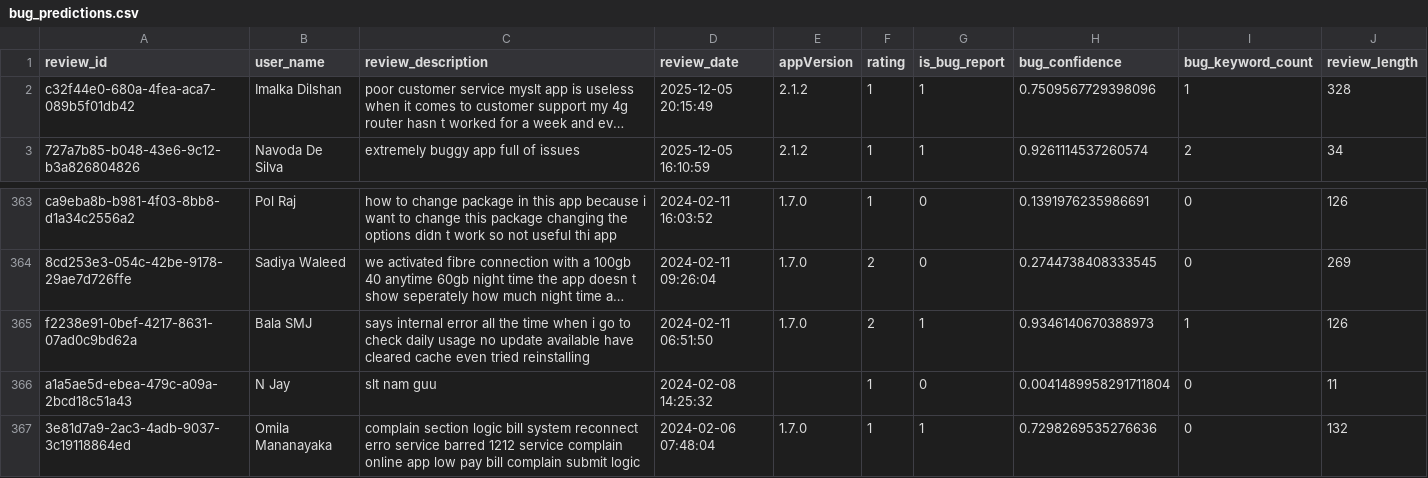
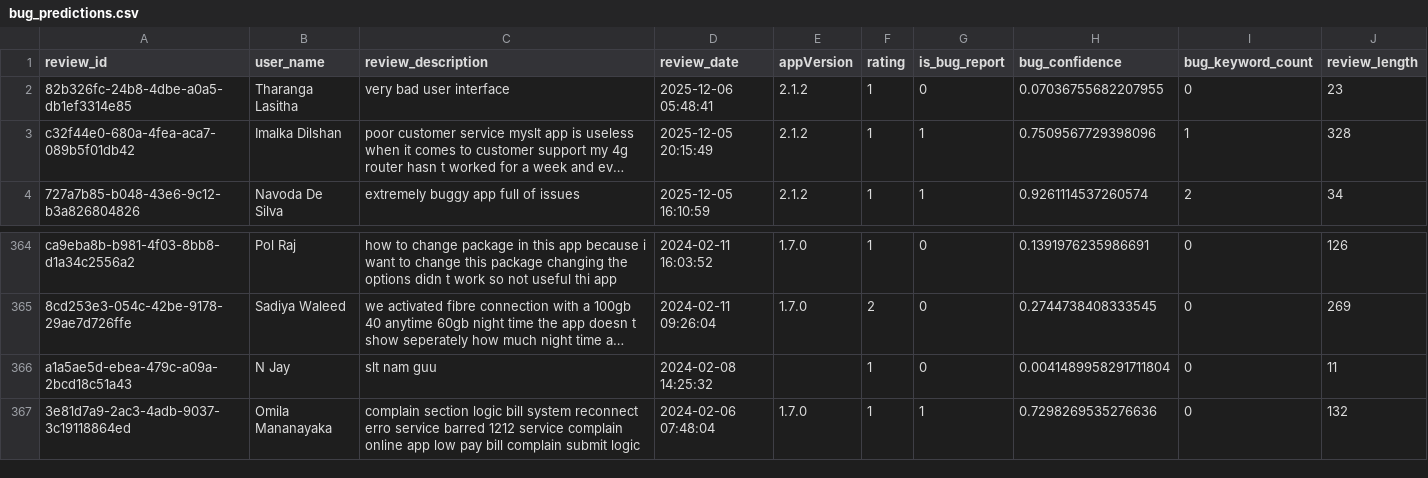
Before and after one commit to Team-SLT/slt-bug-analytics-dashboard, a CSV file: data/bug_predictions.csv, drawn as a sheet; only a part is shown, gaps mark what is left out; long unchanged cells end in …; removed rows and columns are numbered as before the commit, all else as after; the diff names each change by its address in the sheet, - before the commit and + after, or states it on an @@ line.

```diff
--- a/data/bug_predictions.csv
+++ b/data/bug_predictions.csv
+row 2: 82b326fc-24b8-4dbe-a0a5-db1ef3314e85 | Tharanga Lasitha | very bad user interface | 2025-12-06 05:48:41 | 2.1.2 | 1 | 0 | 0.07036755682207955 | 0 | 23
-row 365: f2238e91-0bef-4217-8631-07ad0c9bd62a | Bala SMJ | says internal error all the time when i go to check daily usage no update available have cleared cache even tried reinstalling | 2024-02-11 06:51:50 | 1.7.0 | 2 | 1 | 0.9346140670388973 | 1 | 126
```
Also changed, not shown: data/categorized_bugs.csv, data/developer_bug_summaries.csv, 4 other files.
